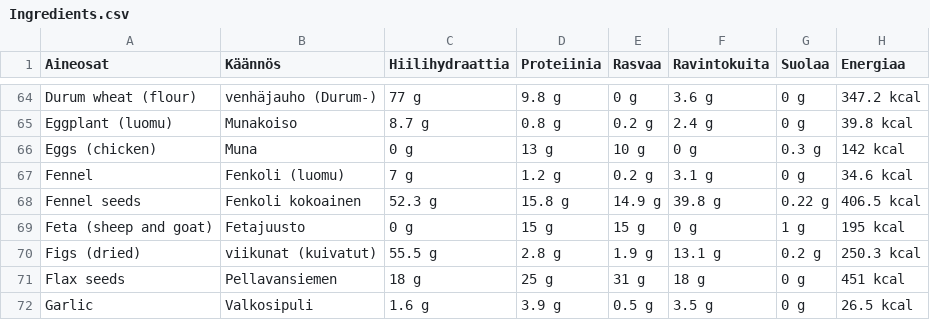
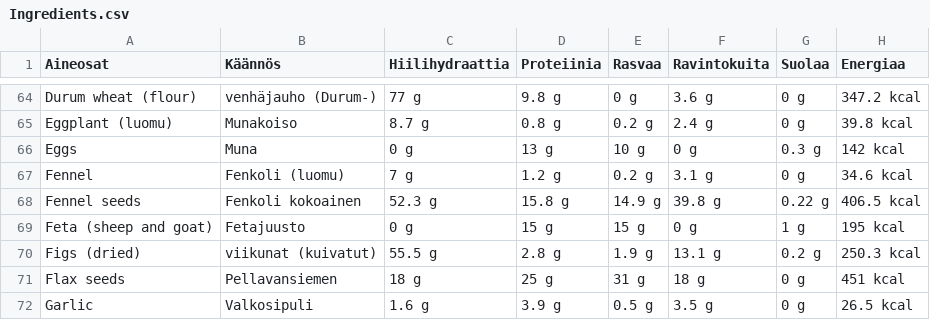
Before and after one commit to DanielVegaG/Menu_planner, a CSV file: Ingredients.csv, drawn as a sheet; only a part is shown, gaps mark what is left out; the diff names each change by its address in the sheet, - before the commit and + after, or states it on an @@ line.

```diff
--- a/Ingredients.csv
+++ b/Ingredients.csv
-A66 (Aineosat): Eggs (chicken)
+A66 (Aineosat): Eggs
```
Also changed, not shown: 2 other files.
